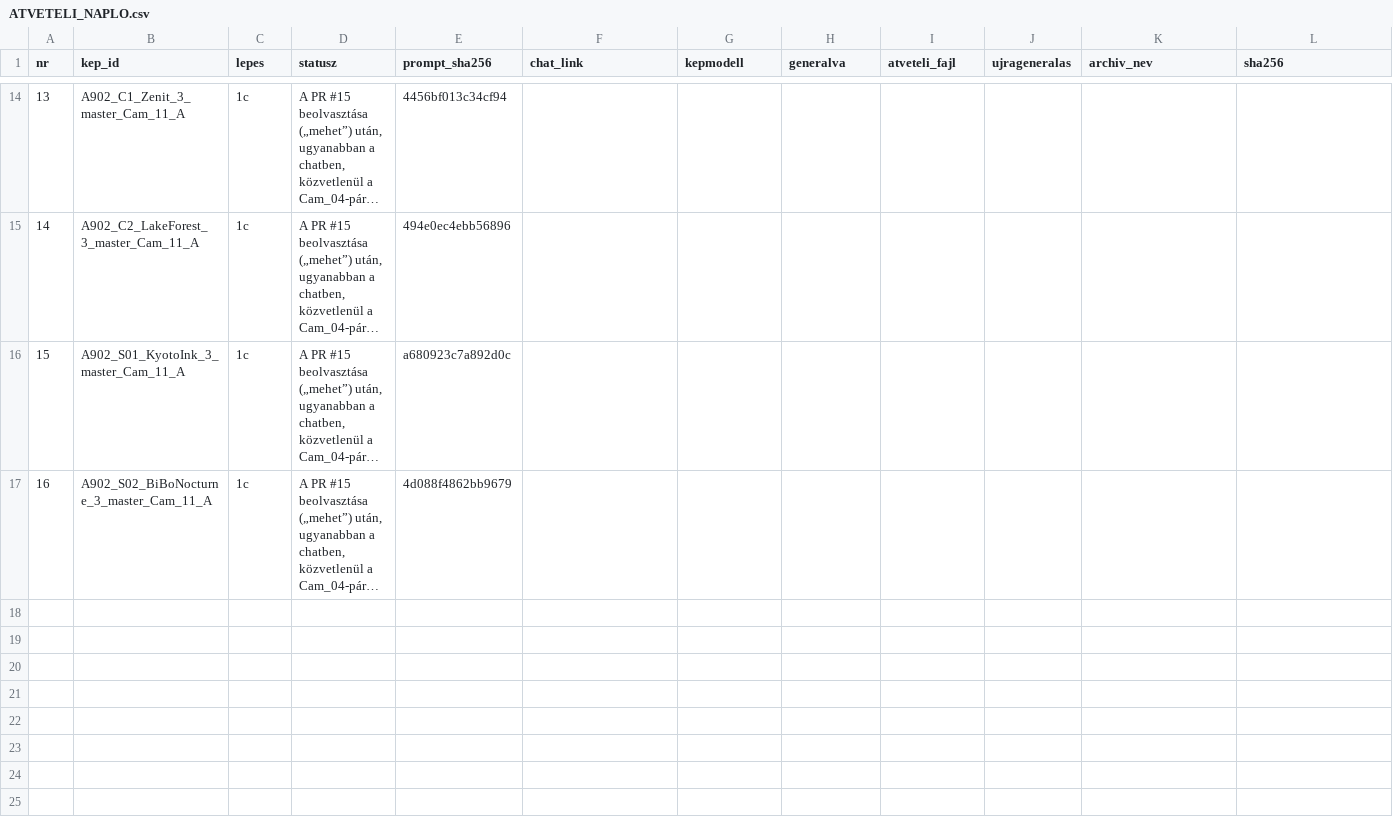
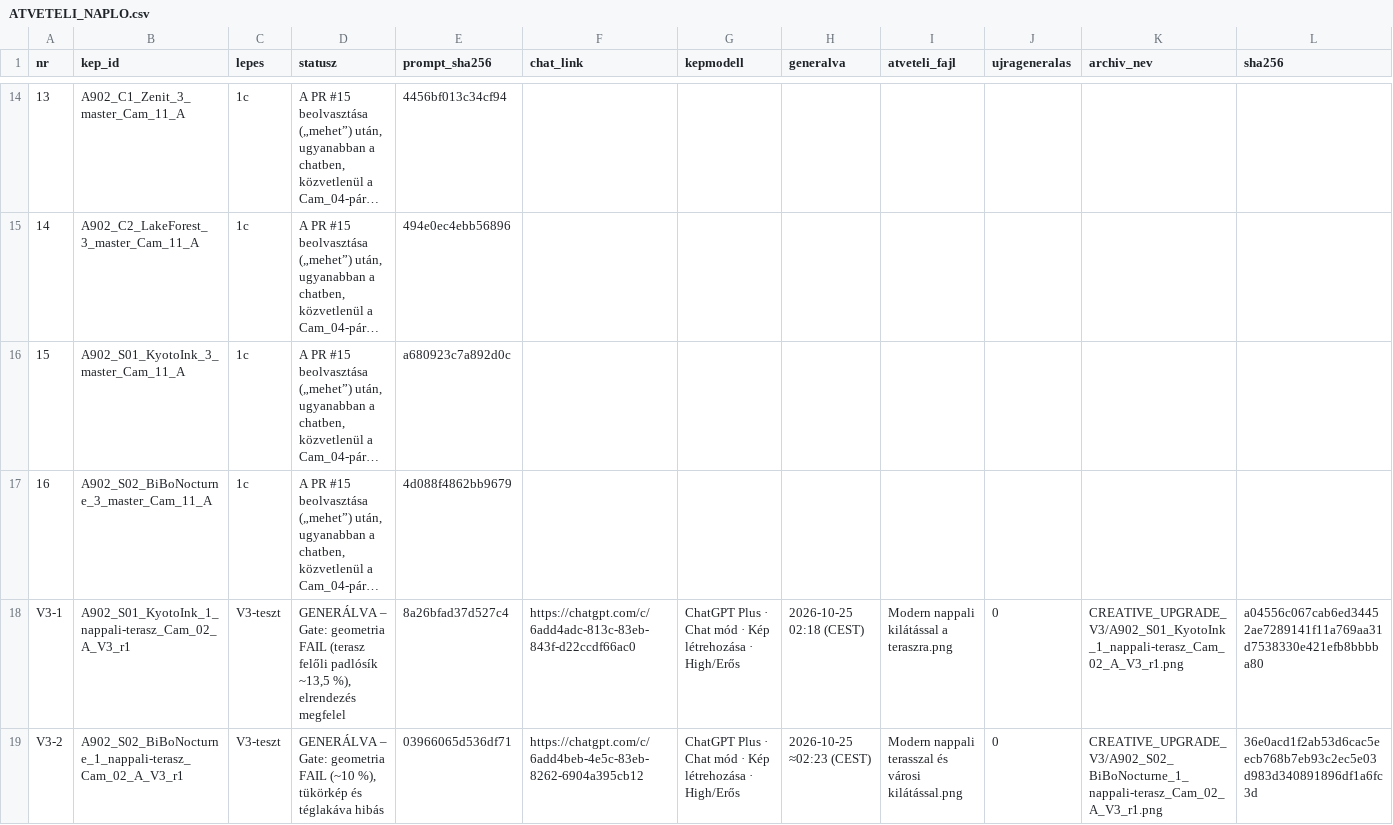
Before and after one commit to peterkapusi88-hub/wsg-berendezes, a CSV file: 04_renderek/ai_chatgpt/STYLE10_KEP004/ATVETELI_NAPLO.csv, drawn as a sheet; only a part is shown, gaps mark what is left out; long unchanged cells end in …; rows hold the shown columns only; the diff names each change by its address in the sheet, - before the commit and + after, or states it on an @@ line.

```diff
--- a/04_renderek/ai_chatgpt/STYLE10_KEP004/ATVETELI_NAPLO.csv
+++ b/04_renderek/ai_chatgpt/STYLE10_KEP004/ATVETELI_NAPLO.csv
+row 18: V3-1 | A902_S01_KyotoInk_1_nappali-terasz_Cam_02_A_V3_r1 | V3-teszt | GENERÁLVA – Gate: geometria FAIL (terasz felőli padlósík ~13,5 %), elrendezés megfelel | 8a26bfad37d527c4 | https://chatgpt.com/c/6add4adc-813c-83eb-843f-d22ccdf66ac0 | ChatGPT Plus · Chat mód · Kép létrehozása · High/Erős | 2026-10-25 02:18 (CEST) | Modern nappali kilátással a teraszra.png | 0 | CREATIVE_UPGRADE_V3/A902_S01_KyotoInk_1_nappali-terasz_Cam_02_A_V3_r1.png | a04556c067cab6ed34452ae7289141f11a769aa31d7538330e421efb8bbbba80
+row 19: V3-2 | A902_S02_BiBoNocturne_1_nappali-terasz_Cam_02_A_V3_r1 | V3-teszt | GENERÁLVA – Gate: geometria FAIL (~10 %), tükörkép és téglakáva hibás | 03966065d536df71 | https://chatgpt.com/c/6add4beb-4e5c-83eb-8262-6904a395cb12 | ChatGPT Plus · Chat mód · Kép létrehozása · High/Erős | 2026-10-25 ≈02:23 (CEST) | Modern nappali terasszal és városi kilátással.png | 0 | CREATIVE_UPGRADE_V3/A902_S02_BiBoNocturne_1_nappali-terasz_Cam_02_A_V3_r1.png | 36e0acd1f2ab53d6cac5eecb768b7eb93c2ec5e03d983d340891896df1a6fc3d
```
Also changed, not shown: 28 other files.
